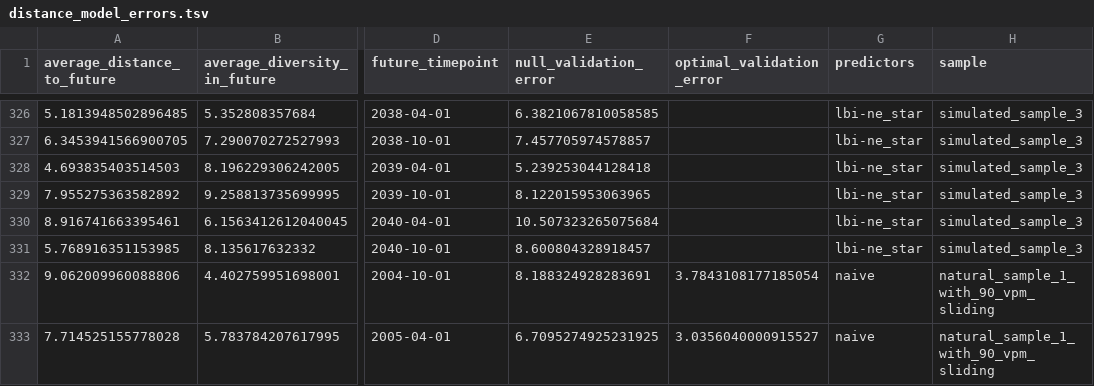
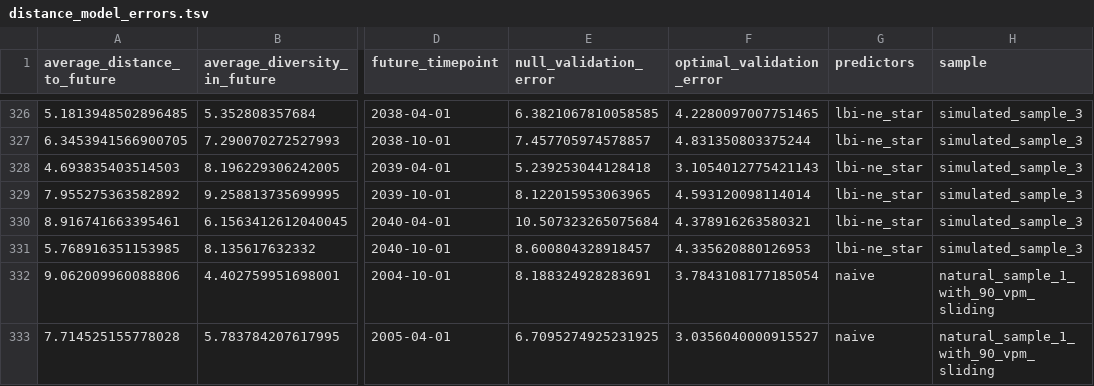
Before and after one commit to blab/flu-forecasting, a TSV file: results/distance_model_errors.tsv, drawn as a sheet; only a part is shown, gaps mark what is left out; the diff covers the shown part only; the diff names each change by its address in the sheet, - before the commit and + after, or states it on an @@ line.

Commit message:
Add missing optimal distance to future column for LBI and mut load model
One model was missing the optimal distance to the future column. This commit
adds that column.

```diff
--- a/results/distance_model_errors.tsv
+++ b/results/distance_model_errors.tsv
-F326 (optimal_validation_error): (empty)
+F326 (optimal_validation_error): 4.2280097007751465
-F327 (optimal_validation_error): (empty)
+F327 (optimal_validation_error): 4.831350803375244
-F328 (optimal_validation_error): (empty)
+F328 (optimal_validation_error): 3.1054012775421143
-F329 (optimal_validation_error): (empty)
+F329 (optimal_validation_error): 4.593120098114014
-F330 (optimal_validation_error): (empty)
+F330 (optimal_validation_error): 4.378916263580321
-F331 (optimal_validation_error): (empty)
+F331 (optimal_validation_error): 4.335620880126953
```
Also changed, not shown: 27 edited cells elsewhere in this file.
